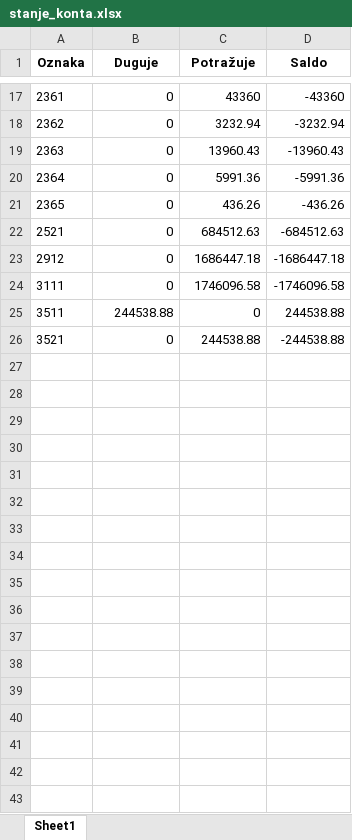
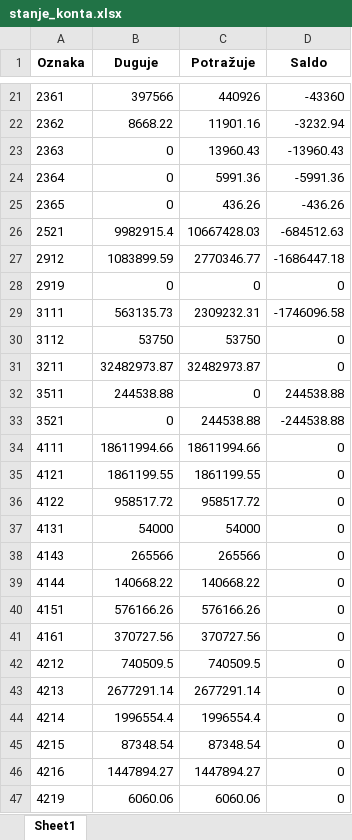
Before and after one commit to goransavich/racunovodstvo, an Excel workbook: stanje_konta.xlsx, sheet Sheet1, drawn as a sheet; only a part is shown, gaps mark what is left out; values as stored, in another font and other column widths than the file's, no borders; addresses are those after the commit; the diff covers the shown part only; the diff names each change by its address in the sheet, - before the commit and + after, or states it on an @@ line.

```diff
--- a/stanje_konta.xlsx (sheet Sheet1)
+++ b/stanje_konta.xlsx (sheet Sheet1)
-B21 (Duguje): 0
+B21 (Duguje): 397566
-C21 (Potražuje): 43360
+C21 (Potražuje): 440926
-B22 (Duguje): 0
+B22 (Duguje): 8668.22
-C22 (Potražuje): 3232.94
+C22 (Potražuje): 11901.16
-B26 (Duguje): 0
+B26 (Duguje): 9982915.4
-C26 (Potražuje): 684512.63
+C26 (Potražuje): 10667428.03
-B27 (Duguje): 0
+B27 (Duguje): 1083899.59
-C27 (Potražuje): 1686447.18
+C27 (Potražuje): 2770346.77
+row 28: 2919 | 0 | 0 | 0
-B29 (Duguje): 0
+B29 (Duguje): 563135.73
-C29 (Potražuje): 1746096.58
+C29 (Potražuje): 2309232.31
+row 30: 3112 | 53750 | 53750 | 0
+row 31: 3211 | 32482973.87 | 32482973.87 | 0
+row 34: 4111 | 18611994.66 | 18611994.66 | 0
+row 35: 4121 | 1861199.55 | 1861199.55 | 0
+row 36: 4122 | 958517.72 | 958517.72 | 0
+row 37: 4131 | 54000 | 54000 | 0
+row 38: 4143 | 265566 | 265566 | 0
+row 39: 4144 | 140668.22 | 140668.22 | 0
+row 40: 4151 | 576166.26 | 576166.26 | 0
+row 41: 4161 | 370727.56 | 370727.56 | 0
+row 42: 4212 | 740509.5 | 740509.5 | 0
+row 43: 4213 | 2677291.14 | 2677291.14 | 0
+row 44: 4214 | 1996554.4 | 1996554.4 | 0
+row 45: 4215 | 87348.54 | 87348.54 | 0
+row 46: 4216 | 1447894.27 | 1447894.27 | 0
+row 47: 4219 | 6060.06 | 6060.06 | 0
```
Also changed, not shown: 20 added rows and 28 edited cells elsewhere in this sheet, 2 other files.
